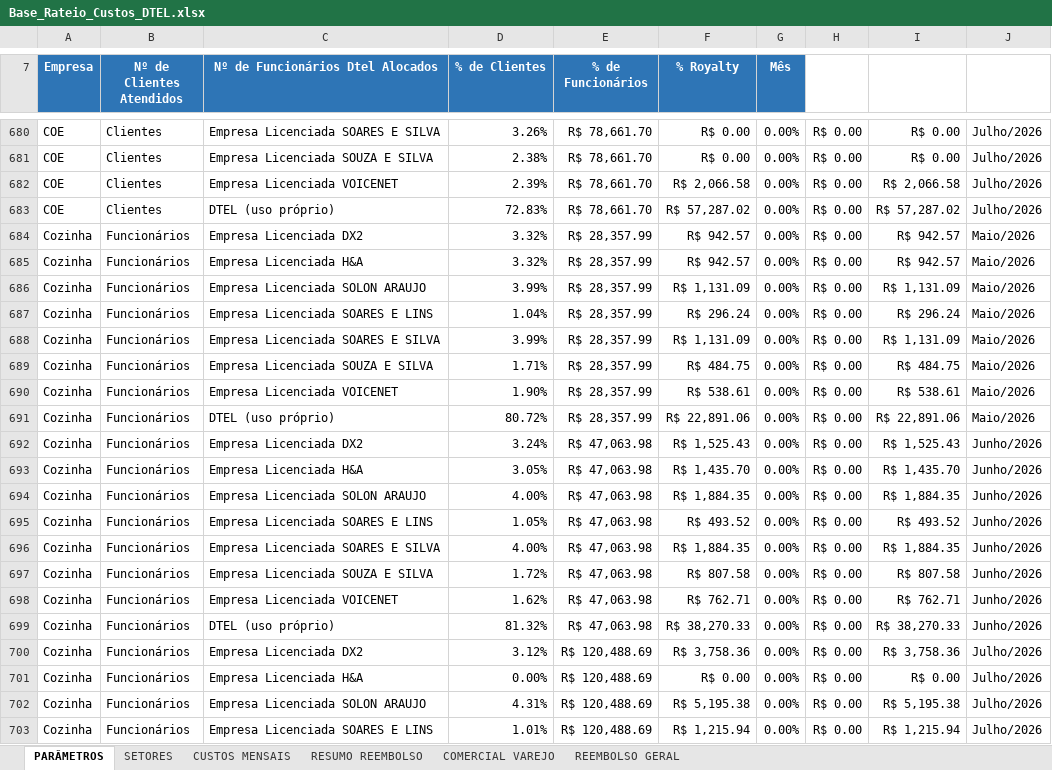
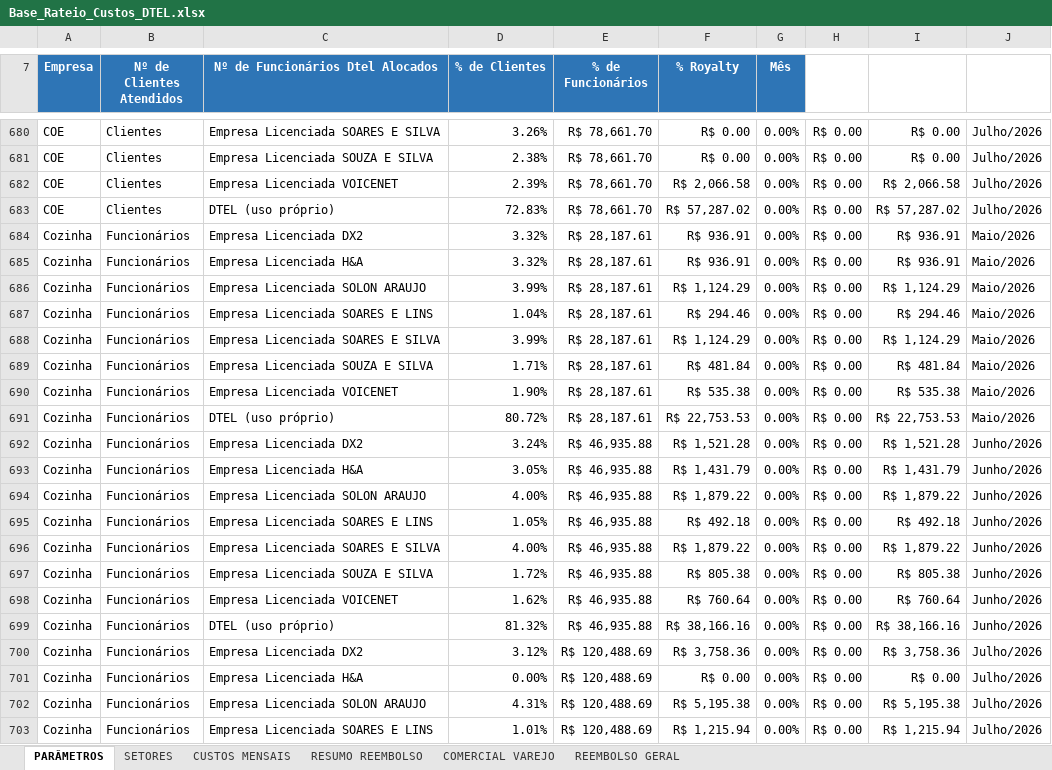
Before and after one commit to Deboradtelelecom/Base-dos-setores, an Excel workbook: dados-mensais/Base_Rateio_Custos_DTEL.xlsx, sheet PARÂMETROS, drawn as a sheet; only a part is shown, gaps mark what is left out; values as stored, in another font and other column widths than the file's, no borders; the diff covers the shown part only; the diff names each change by its address in the sheet, - before the commit and + after, or states it on an @@ line.

```diff
--- a/dados-mensais/Base_Rateio_Custos_DTEL.xlsx (sheet PARÂMETROS)
+++ b/dados-mensais/Base_Rateio_Custos_DTEL.xlsx (sheet PARÂMETROS)
-E684:E691 (% de Funcionários): R$ 28,357.99
+E684:E691 (% de Funcionários): R$ 28,187.61
-F684:F685 (% Royalty): R$ 942.57
+F684:F685 (% Royalty): R$ 936.91
-I684:I685: R$ 942.57
+I684:I685: R$ 936.91
-F686 (% Royalty): R$ 1,131.09
+F686 (% Royalty): R$ 1,124.29
-I686: R$ 1,131.09
+I686: R$ 1,124.29
-F687 (% Royalty): R$ 296.24
+F687 (% Royalty): R$ 294.46
-I687: R$ 296.24
+I687: R$ 294.46
-F688 (% Royalty): R$ 1,131.09
+F688 (% Royalty): R$ 1,124.29
-I688: R$ 1,131.09
+I688: R$ 1,124.29
-F689 (% Royalty): R$ 484.75
+F689 (% Royalty): R$ 481.84
-I689: R$ 484.75
+I689: R$ 481.84
-F690 (% Royalty): R$ 538.61
+F690 (% Royalty): R$ 535.38
-I690: R$ 538.61
+I690: R$ 535.38
-F691 (% Royalty): R$ 22,891.06
+F691 (% Royalty): R$ 22,753.53
-I691: R$ 22,891.06
+I691: R$ 22,753.53
-E692:E699 (% de Funcionários): R$ 47,063.98
+E692:E699 (% de Funcionários): R$ 46,935.88
-F692 (% Royalty): R$ 1,525.43
+F692 (% Royalty): R$ 1,521.28
-I692: R$ 1,525.43
+I692: R$ 1,521.28
-F693 (% Royalty): R$ 1,435.70
+F693 (% Royalty): R$ 1,431.79
-I693: R$ 1,435.70
+I693: R$ 1,431.79
-F694 (% Royalty): R$ 1,884.35
+F694 (% Royalty): R$ 1,879.22
-I694: R$ 1,884.35
+I694: R$ 1,879.22
-F695 (% Royalty): R$ 493.52
+F695 (% Royalty): R$ 492.18
-I695: R$ 493.52
+I695: R$ 492.18
-F696 (% Royalty): R$ 1,884.35
+F696 (% Royalty): R$ 1,879.22
-I696: R$ 1,884.35
+I696: R$ 1,879.22
-F697 (% Royalty): R$ 807.58
+F697 (% Royalty): R$ 805.38
-I697: R$ 807.58
+I697: R$ 805.38
-F698 (% Royalty): R$ 762.71
+F698 (% Royalty): R$ 760.64
-I698: R$ 762.71
+I698: R$ 760.64
-F699 (% Royalty): R$ 38,270.33
+F699 (% Royalty): R$ 38,166.16
-I699: R$ 38,270.33
+I699: R$ 38,166.16
```
Also changed, not shown: 50 edited cells elsewhere in this sheet, sheet CUSTOS MENSAIS, sheet RESUMO REEMBOLSO, sheet SETORES, formulas that keep their value, hidden cells.
